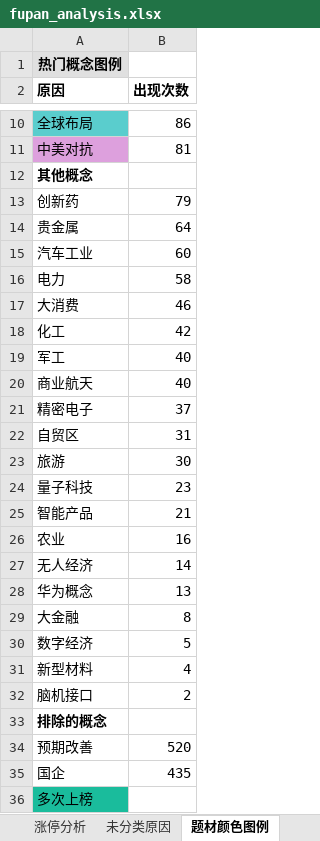
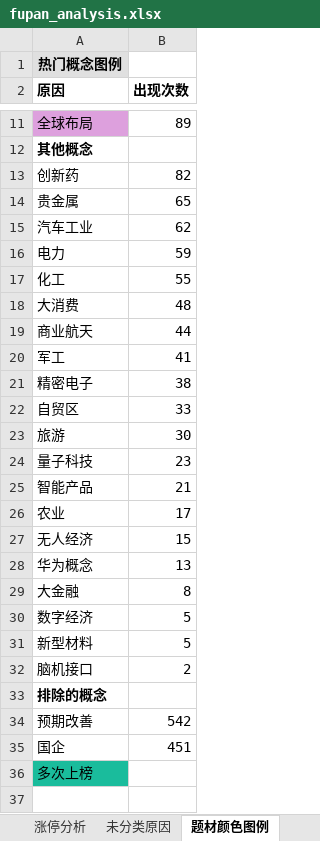
Before and after one commit to KealLiang/HardTrading, an Excel workbook: excel/fupan_analysis.xlsx, sheet 题材颜色图例, drawn as a sheet; only a part is shown, gaps mark what is left out; values as stored, in another font and other column widths than the file's, no borders; removed rows and columns are numbered as before the commit, all else as after; the diff covers the shown part only; the diff names each change by its address in the sheet, - before the commit and + after, or states it on an @@ line.

```diff
--- a/excel/fupan_analysis.xlsx (sheet 题材颜色图例)
+++ b/excel/fupan_analysis.xlsx (sheet 题材颜色图例)
-A11 fill: #5ACDCD
+A11 fill: #DDA0DD
-B11 (出现次数): 86
+B11 (出现次数): 89
-row 11: 中美对抗 | 81
-B13 (出现次数): 79
+B13 (出现次数): 82
-B14 (出现次数): 64
+B14 (出现次数): 65
-B15 (出现次数): 60
+B15 (出现次数): 62
-B16 (出现次数): 58
+B16 (出现次数): 59
-row 17: 大消费 | 46
-B17 (出现次数): 42
+B17 (出现次数): 55
-row 19: 军工 | 40
+row 18: 大消费 | 48
-B19 (出现次数): 40
+B19 (出现次数): 44
+row 20: 军工 | 41
-B21 (出现次数): 37
+B21 (出现次数): 38
-B22 (出现次数): 31
+B22 (出现次数): 33
-B26 (出现次数): 16
+B26 (出现次数): 17
-B27 (出现次数): 14
+B27 (出现次数): 15
-B31 (出现次数): 4
+B31 (出现次数): 5
-B34 (出现次数): 520
+B34 (出现次数): 542
-B35 (出现次数): 435
+B35 (出现次数): 451
```
Also changed, not shown: 2 added rows, 1 removed row, 5 edited cells and cell formats elsewhere in this sheet, sheet 未分类原因, sheet 涨停分析, excel/fupan_stocks_non_main.xlsx, excel/ladder_analysis.xlsx, 5 other files.
